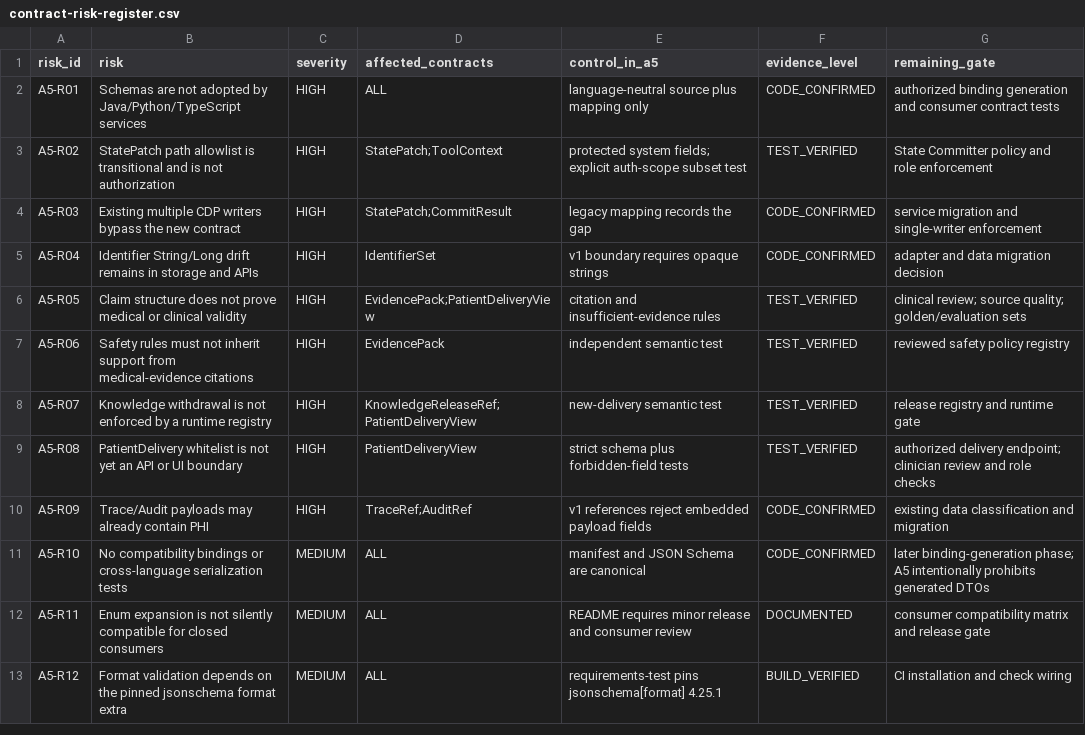
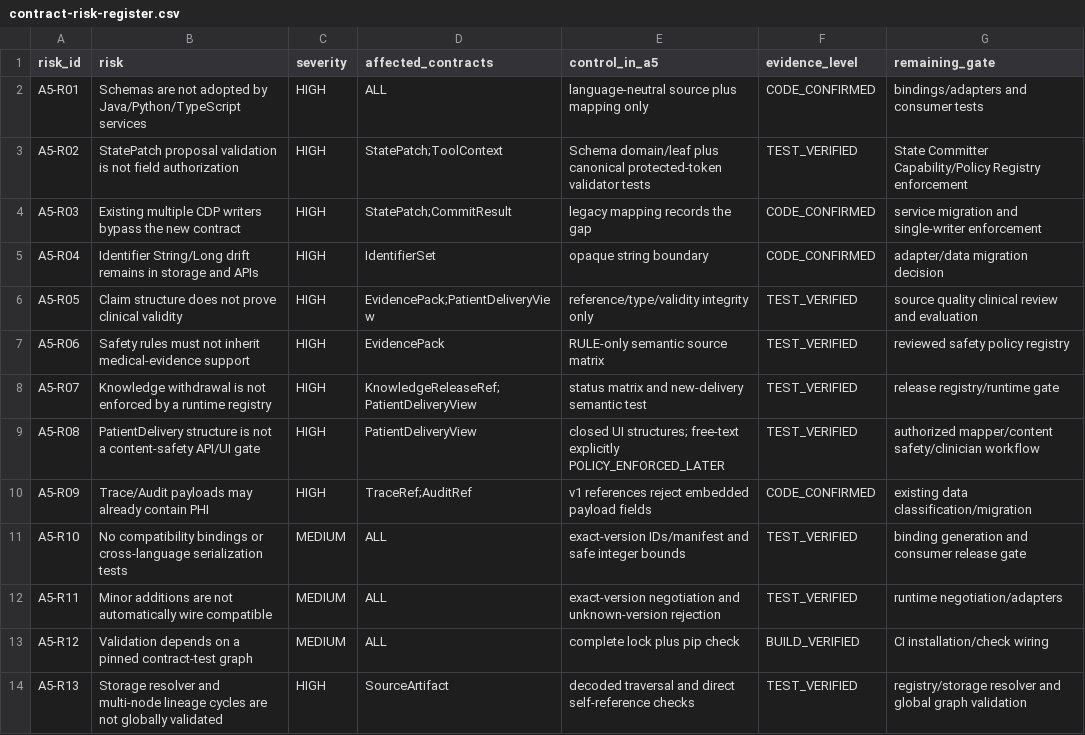
Before and after one commit to cxjchelsea/AIdoctor, a CSV file: docs/refactoring/evidence/phase-a/a5/contract-risk-register.csv, drawn as a sheet.

Commit message:
fix(a5): close shared contract safety and consistency gaps

```diff
--- a/docs/refactoring/evidence/phase-a/a5/contract-risk-register.csv
+++ b/docs/refactoring/evidence/phase-a/a5/contract-risk-register.csv
@@ -1,13 +1,14 @@
 risk_id,risk,severity,affected_contracts,control_in_a5,evidence_level,remaining_gate
-A5-R01,"Schemas are not adopted by Java/Python/TypeScript services",HIGH,ALL,"language-neutral source plus mapping only",CODE_CONFIRMED,"authorized binding generation and consumer contract tests"
-A5-R02,"StatePatch path allowlist is transitional and is not authorization",HIGH,StatePatch;ToolContext,"protected system fields; explicit auth-scope subset test",TEST_VERIFIED,"State Committer policy and role enforcement"
+A5-R01,"Schemas are not adopted by Java/Python/TypeScript services",HIGH,ALL,"language-neutral source plus mapping only",CODE_CONFIRMED,"bindings/adapters and consumer tests"
+A5-R02,"StatePatch proposal validation is not field authorization",HIGH,StatePatch;ToolContext,"Schema domain/leaf plus canonical protected-token validator tests",TEST_VERIFIED,"State Committer Capability/Policy Registry enforcement"
 A5-R03,"Existing multiple CDP writers bypass the new contract",HIGH,StatePatch;CommitResult,"legacy mapping records the gap",CODE_CONFIRMED,"service migration and single-writer enforcement"
-A5-R04,"Identifier String/Long drift remains in storage and APIs",HIGH,IdentifierSet,"v1 boundary requires opaque strings",CODE_CONFIRMED,"adapter and data migration decision"
-A5-R05,"Claim structure does not prove medical or clinical validity",HIGH,EvidencePack;PatientDeliveryView,"citation and insufficient-evidence rules",TEST_VERIFIED,"clinical review; source quality; golden/evaluation sets"
-A5-R06,"Safety rules must not inherit support from medical-evidence citations",HIGH,EvidencePack,"independent semantic test",TEST_VERIFIED,"reviewed safety policy registry"
-A5-R07,"Knowledge withdrawal is not enforced by a runtime registry",HIGH,KnowledgeReleaseRef;PatientDeliveryView,"new-delivery semantic test",TEST_VERIFIED,"release registry and runtime gate"
-A5-R08,"PatientDelivery whitelist is not yet an API or UI boundary",HIGH,PatientDeliveryView,"strict schema plus forbidden-field tests",TEST_VERIFIED,"authorized delivery endpoint; clinician review and role checks"
-A5-R09,"Trace/Audit payloads may already contain PHI",HIGH,TraceRef;AuditRef,"v1 references reject embedded payload fields",CODE_CONFIRMED,"existing data classification and migration"
-A5-R10,"No compatibility bindings or cross-language serialization tests",MEDIUM,ALL,"manifest and JSON Schema are canonical",CODE_CONFIRMED,"later binding-generation phase; A5 intentionally prohibits generated DTOs"
-A5-R11,"Enum expansion is not silently compatible for closed consumers",MEDIUM,ALL,"README requires minor release and consumer review",DOCUMENTED,"consumer compatibility matrix and release gate"
-A5-R12,"Format validation depends on the pinned jsonschema format extra",MEDIUM,ALL,"requirements-test pins jsonschema[format] 4.25.1",BUILD_VERIFIED,"CI installation and check wiring"
+A5-R04,"Identifier String/Long drift remains in storage and APIs",HIGH,IdentifierSet,"opaque string boundary",CODE_CONFIRMED,"adapter/data migration decision"
+A5-R05,"Claim structure does not prove clinical validity",HIGH,EvidencePack;PatientDeliveryView,"reference/type/validity integrity only",TEST_VERIFIED,"source quality clinical review and evaluation"
+A5-R06,"Safety rules must not inherit medical-evidence support",HIGH,EvidencePack,"RULE-only semantic source matrix",TEST_VERIFIED,"reviewed safety policy registry"
+A5-R07,"Knowledge withdrawal is not enforced by a runtime registry",HIGH,KnowledgeReleaseRef;PatientDeliveryView,"status matrix and new-delivery semantic test",TEST_VERIFIED,"release registry/runtime gate"
+A5-R08,"PatientDelivery structure is not a content-safety API/UI gate",HIGH,PatientDeliveryView,"closed UI structures; free-text explicitly POLICY_ENFORCED_LATER",TEST_VERIFIED,"authorized mapper/content safety/clinician workflow"
+A5-R09,"Trace/Audit payloads may already contain PHI",HIGH,TraceRef;AuditRef,"v1 references reject embedded payload fields",CODE_CONFIRMED,"existing data classification/migration"
+A5-R10,"No compatibility bindings or cross-language serialization tests",MEDIUM,ALL,"exact-version IDs/manifest and safe integer bounds",TEST_VERIFIED,"binding generation and consumer release gate"
+A5-R11,"Minor additions are not automatically wire compatible",MEDIUM,ALL,"exact-version negotiation and unknown-version rejection",TEST_VERIFIED,"runtime negotiation/adapters"
+A5-R12,"Validation depends on a pinned contract-test graph",MEDIUM,ALL,"complete lock plus pip check",BUILD_VERIFIED,"CI installation/check wiring"
+A5-R13,"Storage resolver and multi-node lineage cycles are not globally validated",HIGH,SourceArtifact,"decoded traversal and direct self-reference checks",TEST_VERIFIED,"registry/storage resolver and global graph validation"
```
Also changed, not shown: docs/refactoring/evidence/phase-a/a5/contract-coverage-matrix.csv, docs/refactoring/evidence/phase-a/a5/legacy-contract-mapping.csv, 28 other files.
